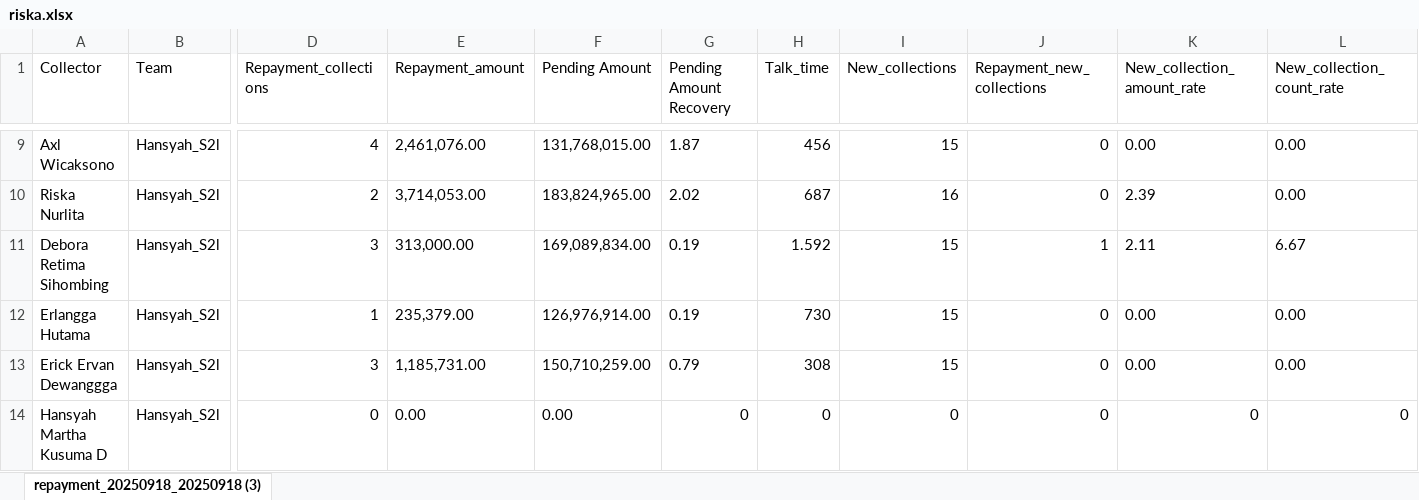
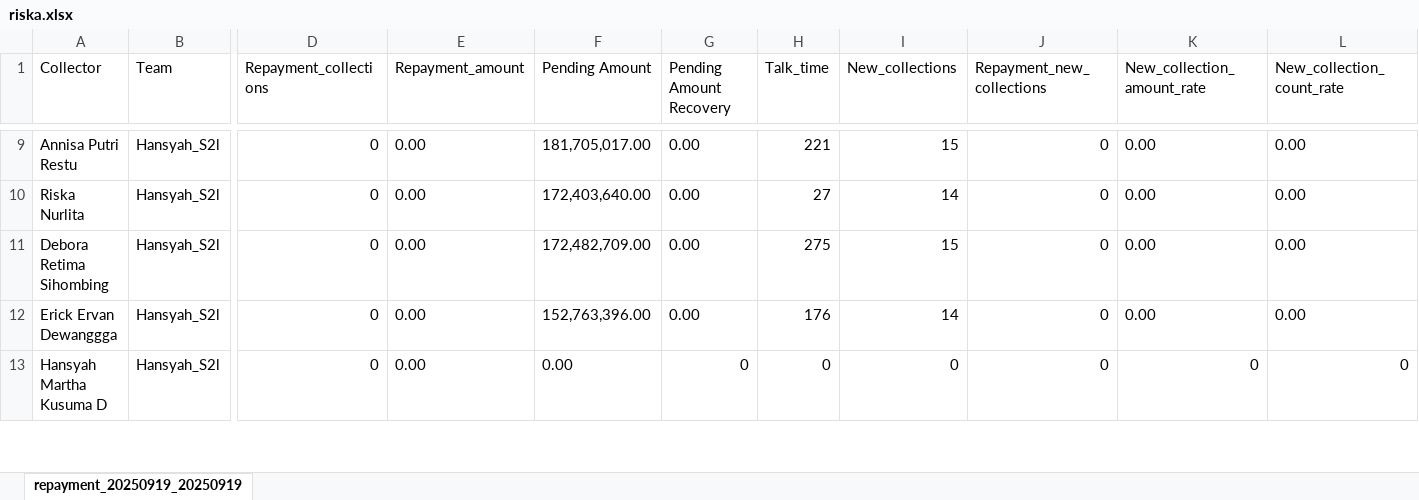
Before and after one commit to hansyahm99/first-project, an Excel workbook: riska.xlsx, sheet repayment_20250919_20250919, drawn as a sheet; only a part is shown, gaps mark what is left out; values as stored, in another font and other column widths than the file's, no borders; removed rows and columns are numbered as before the commit, all else as after; rows hold the shown columns only; the diff covers the shown part only; the diff names each change by its address in the sheet, - before the commit and + after, or states it on an @@ line.

```diff
--- a/riska.xlsx (sheet repayment_20250919_20250919)
+++ b/riska.xlsx (sheet repayment_20250919_20250919)
-sheet tab: repayment_20250918_20250918 (3)
+sheet tab: repayment_20250919_20250919
-A9 (Collector): Axl Wicaksono
+A9 (Collector): Annisa Putri Restu
-D9 (Repayment_collections): 4
+D9 (Repayment_collections): 0
-E9 (Repayment_amount): 2,461,076.00
+E9 (Repayment_amount): 0.00
-F9 (Pending Amount): 131,768,015.00
+F9 (Pending Amount): 181,705,017.00
-G9 (Pending Amount Recovery): 1.87
+G9 (Pending Amount Recovery): 0.00
-H9 (Talk_time): 456
+H9 (Talk_time): 221
-D10 (Repayment_collections): 2
+D10 (Repayment_collections): 0
-E10 (Repayment_amount): 3,714,053.00
+E10 (Repayment_amount): 0.00
-F10 (Pending Amount): 183,824,965.00
+F10 (Pending Amount): 172,403,640.00
-G10 (Pending Amount Recovery): 2.02
+G10 (Pending Amount Recovery): 0.00
-H10 (Talk_time): 687
+H10 (Talk_time): 27
-I10 (New_collections): 16
+I10 (New_collections): 14
-K10 (New_collection_amount_rate): 2.39
+K10 (New_collection_amount_rate): 0.00
-D11 (Repayment_collections): 3
+D11 (Repayment_collections): 0
-E11 (Repayment_amount): 313,000.00
+E11 (Repayment_amount): 0.00
-F11 (Pending Amount): 169,089,834.00
+F11 (Pending Amount): 172,482,709.00
-G11 (Pending Amount Recovery): 0.19
+G11 (Pending Amount Recovery): 0.00
-H11 (Talk_time): 1.592
+H11 (Talk_time): 275
-J11 (Repayment_new_collections): 1
+J11 (Repayment_new_collections): 0
-K11 (New_collection_amount_rate): 2.11
+K11 (New_collection_amount_rate): 0.00
-L11 (New_collection_count_rate): 6.67
+L11 (New_collection_count_rate): 0.00
-row 12: Erlangga Hutama | Hansyah_S2l | 1 | 235,379.00 | 126,976,914.00 | 0.19 | 730 | 15 | 0 | 0.00 | 0.00
-D12 (Repayment_collections): 3
+D12 (Repayment_collections): 0
-E12 (Repayment_amount): 1,185,731.00
+E12 (Repayment_amount): 0.00
-F12 (Pending Amount): 150,710,259.00
+F12 (Pending Amount): 152,763,396.00
-G12 (Pending Amount Recovery): 0.79
+G12 (Pending Amount Recovery): 0.00
-H12 (Talk_time): 308
+H12 (Talk_time): 176
-I12 (New_collections): 15
+I12 (New_collections): 14
```
Also changed, not shown: 7 added rows, 6 removed rows and 37 edited cells elsewhere in this sheet, nurlita.xlsx, riskuy.xlsx, 1 other file.
